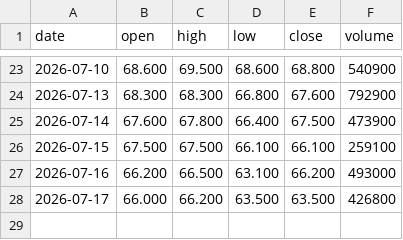
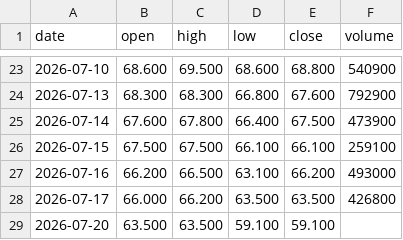
Before and after one commit to luibobo932/Finance-duy, a CSV file: data/eod/CTD.csv, drawn as a sheet; only a part is shown, gaps mark what is left out.

```diff
--- a/data/eod/CTD.csv
+++ b/data/eod/CTD.csv
@@ -28 +28,2 @@ date,open,high,low,close,volume
 2026-07-17,66.000,66.200,63.500,63.500,426800
+2026-07-20,63.500,63.500,59.100,59.100,
```
Also changed, not shown: data/eod/VCB.csv, 3 other files.
